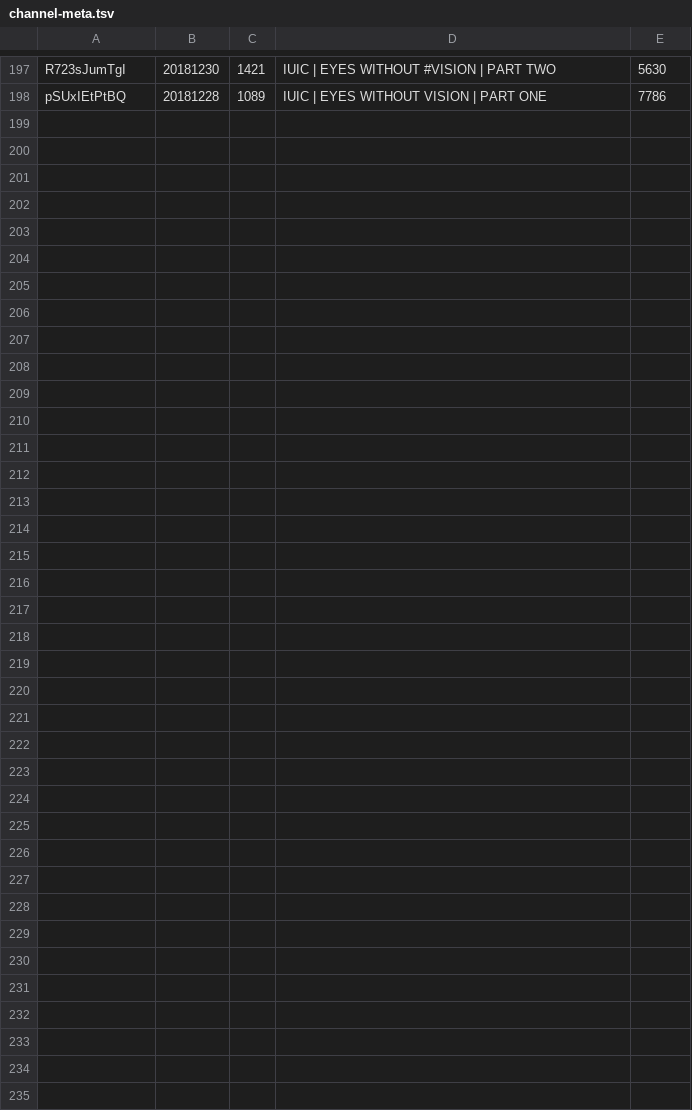
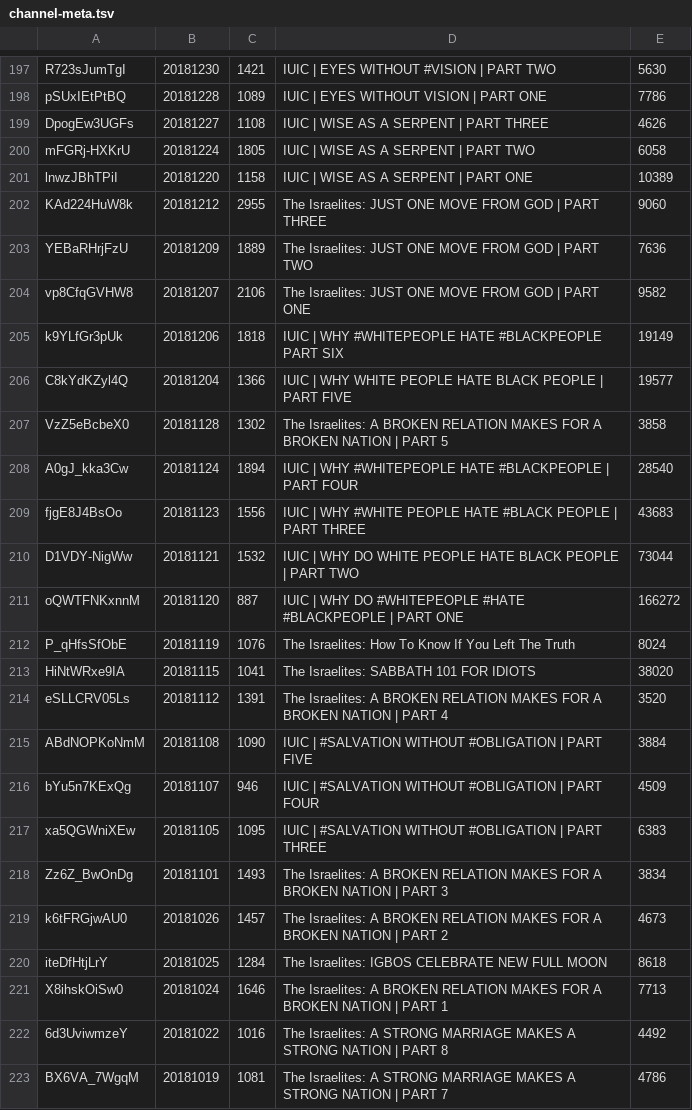
Before and after one commit to DevSecObie/cyberjudah, a TSV file: blog/channel-meta.tsv, drawn as a sheet; only a part is shown, gaps mark what is left out.

```diff
--- a/blog/channel-meta.tsv
+++ b/blog/channel-meta.tsv
@@ -198 +198,26 @@ R723sJumTgI	20181230	1421	IUIC | EYES WITHOUT #VISION | PART TWO	5630
 pSUxIEtPtBQ	20181228	1089	IUIC | EYES WITHOUT VISION | PART ONE	7786
+DpogEw3UGFs	20181227	1108	IUIC | WISE AS A SERPENT | PART THREE	4626
+mFGRj-HXKrU	20181224	1805	IUIC | WISE AS A SERPENT | PART TWO	6058
+lnwzJBhTPiI	20181220	1158	IUIC | WISE AS A SERPENT | PART ONE	10389
+KAd224HuW8k	20181212	2955	The Israelites: JUST ONE MOVE FROM GOD | PART THREE	9060
+YEBaRHrjFzU	20181209	1889	The Israelites: JUST ONE MOVE FROM GOD | PART TWO	7636
+vp8CfqGVHW8	20181207	2106	The Israelites: JUST ONE MOVE FROM GOD | PART ONE	9582
+k9YLfGr3pUk	20181206	1818	IUIC | WHY #WHITEPEOPLE HATE #BLACKPEOPLE PART SIX	19149
+C8kYdKZyl4Q	20181204	1366	IUIC | WHY WHITE PEOPLE HATE BLACK PEOPLE | PART FIVE	19577
+VzZ5eBcbeX0	20181128	1302	The Israelites: A BROKEN RELATION MAKES FOR A BROKEN NATION | PART 5	3858
+A0gJ_kka3Cw	20181124	1894	IUIC | WHY #WHITEPEOPLE HATE #BLACKPEOPLE | PART FOUR	28540
+fjgE8J4BsOo	20181123	1556	IUIC | WHY #WHITE PEOPLE HATE #BLACK PEOPLE | PART THREE	43683
+D1VDY-NigWw	20181121	1532	IUIC | WHY DO WHITE PEOPLE HATE BLACK PEOPLE | PART TWO	73044
+oQWTFNKxnnM	20181120	887	IUIC | WHY DO #WHITEPEOPLE #HATE #BLACKPEOPLE | PART ONE	166272
+P_qHfsSfObE	20181119	1076	The Israelites: How To Know If You Left The Truth	8024
+HiNtWRxe9IA	20181115	1041	The Israelites: SABBATH 101 FOR IDIOTS	38020
+eSLLCRV05Ls	20181112	1391	The Israelites: A BROKEN RELATION MAKES FOR A BROKEN NATION | PART 4	3520
+ABdNOPKoNmM	20181108	1090	IUIC | #SALVATION WITHOUT #OBLIGATION | PART FIVE	3884
+bYu5n7KExQg	20181107	946	IUIC | #SALVATION WITHOUT #OBLIGATION | PART FOUR	4509
+xa5QGWniXEw	20181105	1095	IUIC | #SALVATION WITHOUT #OBLIGATION | PART THREE	6383
+Zz6Z_BwOnDg	20181101	1493	The Israelites: A BROKEN RELATION MAKES FOR A BROKEN NATION | PART 3	3834
+k6tFRGjwAU0	20181026	1457	The Israelites: A BROKEN RELATION MAKES FOR A BROKEN NATION | PART 2	4673
+iteDfHtjLrY	20181025	1284	The Israelites: IGBOS CELEBRATE NEW FULL MOON	8618
+X8ihskOiSw0	20181024	1646	The Israelites: A BROKEN RELATION MAKES FOR A BROKEN NATION | PART 1	7713
+6d3UviwmzeY	20181022	1016	The Israelites: A STRONG MARRIAGE MAKES A STRONG NATION | PART 8	4492
+BX6VA_7WgqM	20181019	1081	The Israelites: A STRONG MARRIAGE MAKES A STRONG NATION | PART 7	4786
```
Also changed, not shown: 25 other files.
